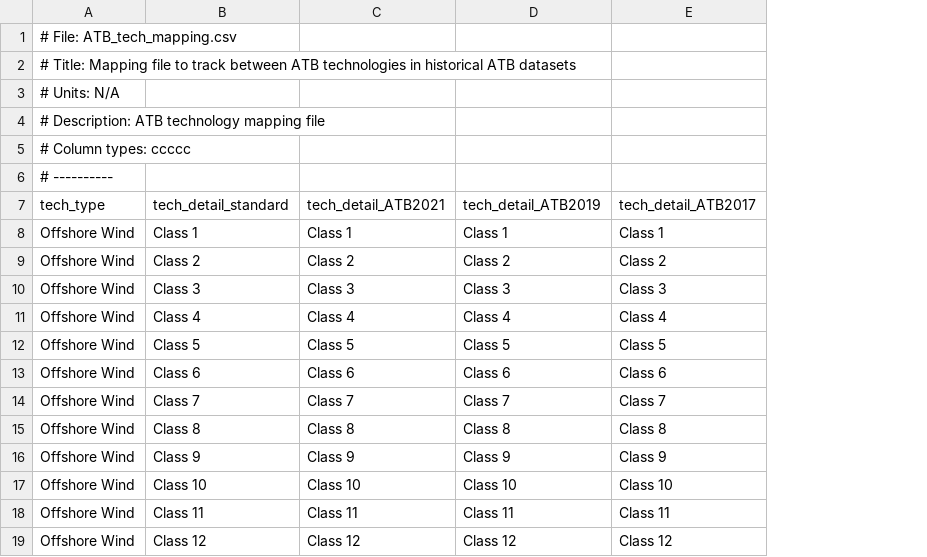
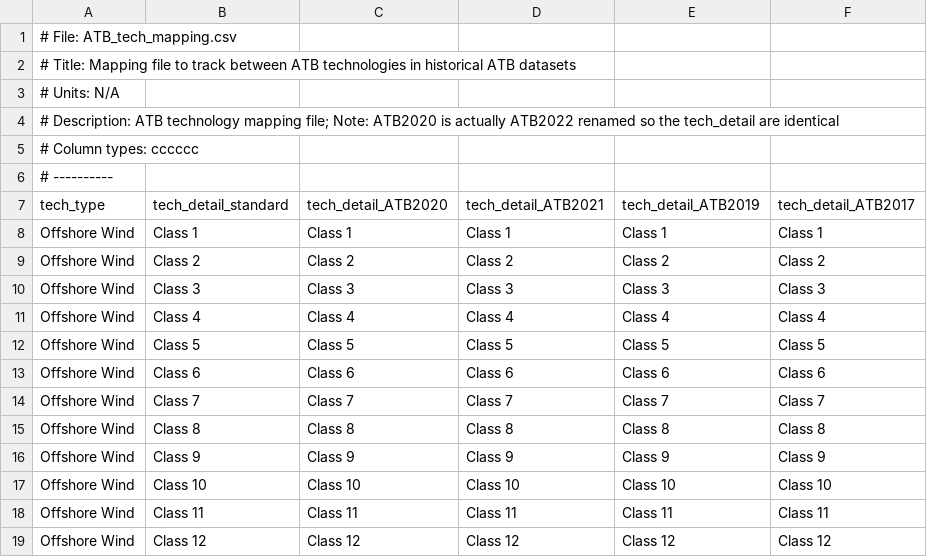
Before and after one commit to bc3LC/gcam-core, a CSV file: input/gcamdata/inst/extdata/energy/mappings/ATB_tech_mapping.csv, drawn as a sheet; only a part is shown; the diff names each change by its address in the sheet, - before the commit and + after, or states it on an @@ line.

Commit message:
Add in ATB file for 2020 which is actually ATB 2022,
to get GCAM to output 2020

```diff
--- a/input/gcamdata/inst/extdata/energy/mappings/ATB_tech_mapping.csv
+++ b/input/gcamdata/inst/extdata/energy/mappings/ATB_tech_mapping.csv
+column C (tech_detail_ATB2020), rows 8-19: Class 1 | Class 2 | Class 3 | Class 4 | Class 5 | Class 6 | Class 7 | Class 8 | Class 9 | Class 10 | Class 11 | Class 12
-A4 (tech_type): …technology mapping file
+A4 (tech_type): …technology mapping file; Note: ATB2020 is actually ATB2022 renamed so the tech_detail are identical
-A5 (tech_type): # Column types: ccccc
+A5 (tech_type): # Column types: cccccc
```
Also changed, not shown: 5 other files.
